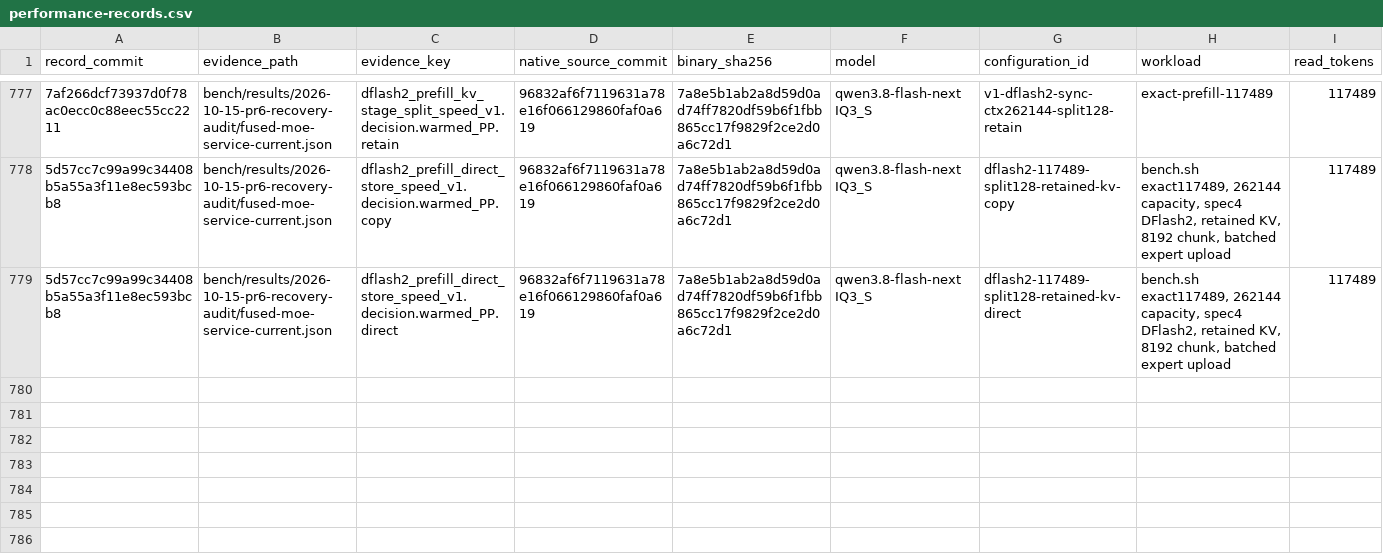
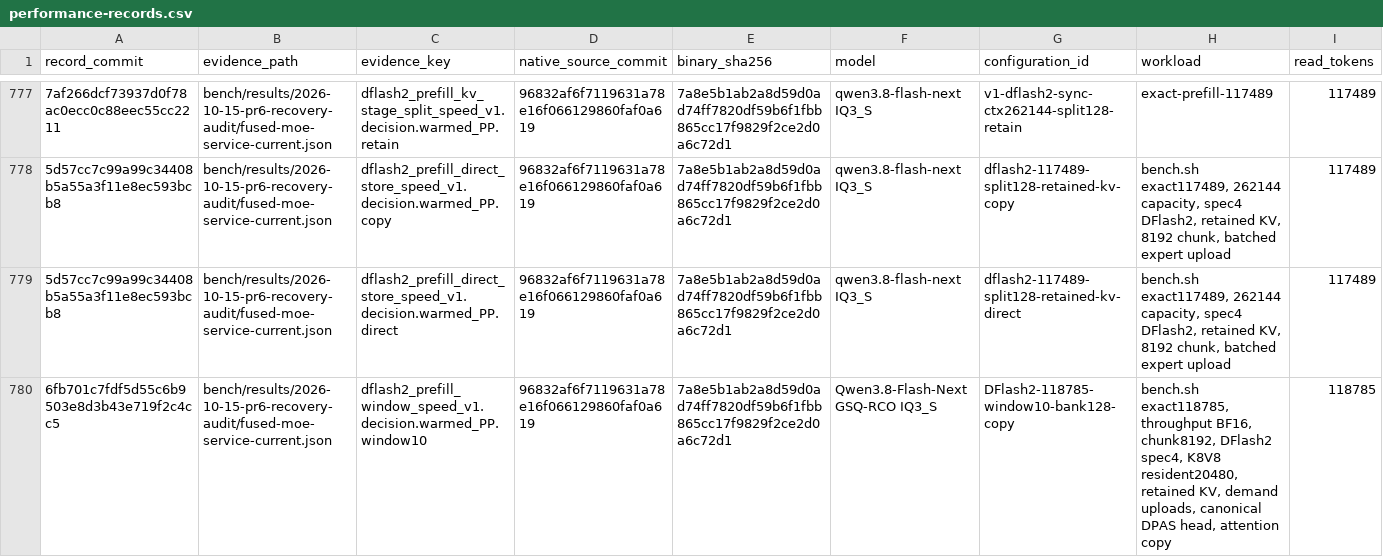
Before and after one commit to yqYo1/Strata, a CSV file: bench/performance-records.csv, drawn as a sheet; only a part is shown, gaps mark what is left out; rows hold the shown columns only; the diff covers the shown part only; the diff names each change by its address in the sheet, - before the commit and + after, or states it on an @@ line.

Commit message:
docs(bench): index the DFlash2 window timing records

```diff
--- a/bench/performance-records.csv
+++ b/bench/performance-records.csv
+row 780: 6fb701c7fdf5d55c6b9503e8d3b43e719f2c4cc5 | bench/results/2026-10-15-pr6-recovery-audit/fused-moe-service-current.json | dflash2_prefill_window_speed_v1.decision.warmed_PP.window10 | 96832af6f7119631a78e16f066129860faf0a619 | 7a8e5b1ab2a8d59d0ad74ff7820df59b6f1fbb865cc17f9829f2ce2d0a6c72d1 | Qwen3.8-Flash-Next GSQ-RCO IQ3_S | DFlash2-118785-window10-bank128-copy | bench.sh exact118785, throughput BF16, chunk8192, DFlash2 spec4, K8V8 resident20480, retained KV, demand uploads, canonical DPAS head, attention copy | 118785
```
Also changed, not shown: 1 added row elsewhere in this file.
